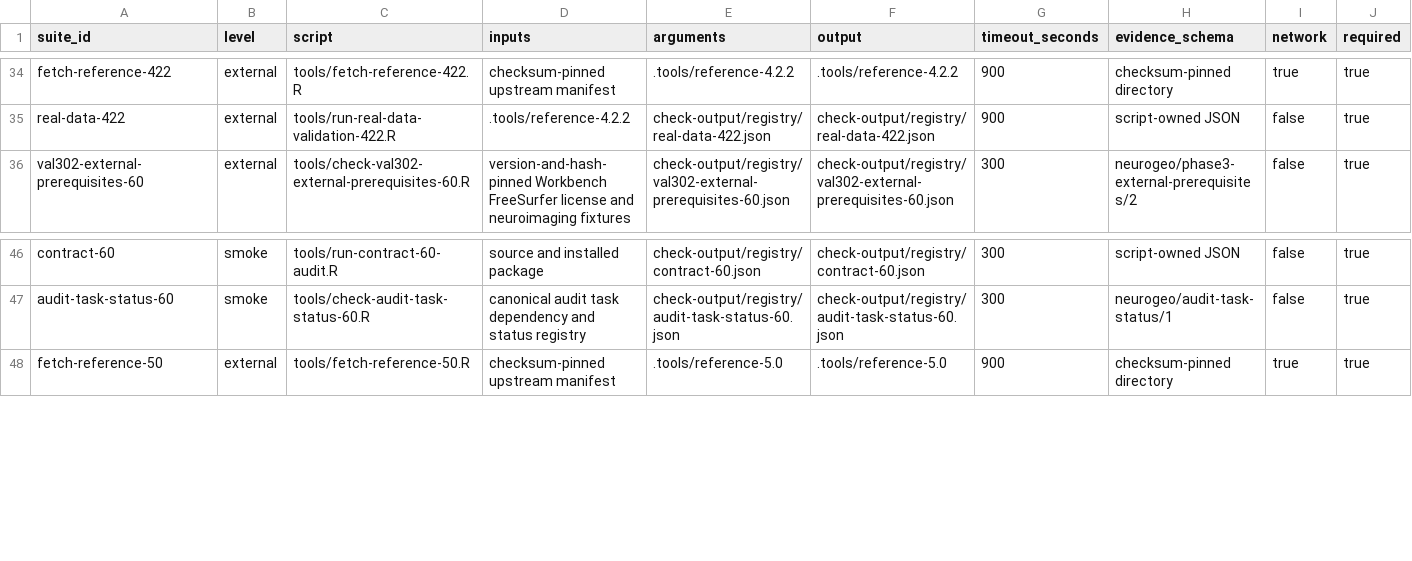
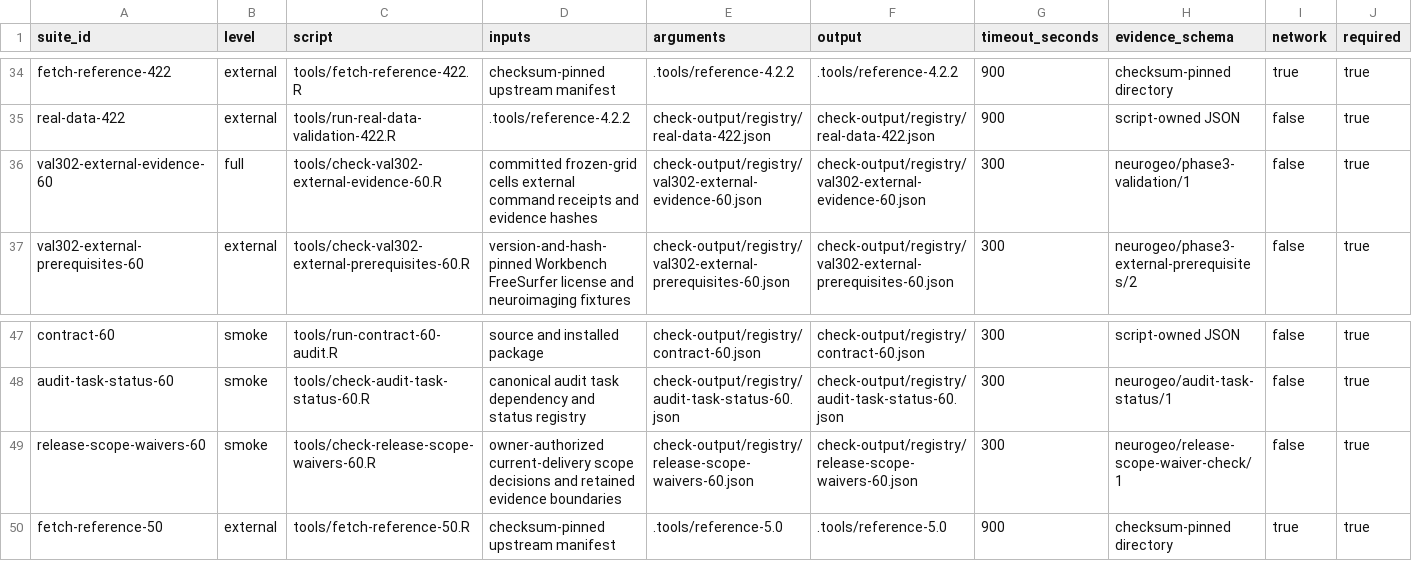
Before and after one commit to zh1peng/neurogeo, a CSV file: inst/spec/validation-registry-6.0.csv, drawn as a sheet; only a part is shown, gaps mark what is left out.

```diff
--- a/inst/spec/validation-registry-6.0.csv
+++ b/inst/spec/validation-registry-6.0.csv
@@ -35,2 +35,3 @@ fetch-reference-422,external,tools/fetch-reference-422.R,checksum-pinned upstrea
 real-data-422,external,tools/run-real-data-validation-422.R,.tools/reference-4.2.2,check-output/registry/real-data-422.json,check-output/registry/real-data-422.json,900,script-owned JSON,false,true
+val302-external-evidence-60,full,tools/check-val302-external-evidence-60.R,committed frozen-grid cells external command receipts and evidence hashes,check-output/registry/val302-external-evidence-60.json,check-output/registry/val302-external-evidence-60.json,300,neurogeo/phase3-validation/1,false,true
 val302-external-prerequisites-60,external,tools/check-val302-external-prerequisites-60.R,version-and-hash-pinned Workbench FreeSurfer license and neuroimaging fixtures,check-output/registry/val302-external-prerequisites-60.json,check-output/registry/val302-external-prerequisites-60.json,300,neurogeo/phase3-external-prerequisites/2,false,true
@@ -47,2 +48,3 @@ contract-60,smoke,tools/run-contract-60-audit.R,source and installed package,che
 audit-task-status-60,smoke,tools/check-audit-task-status-60.R,canonical audit task dependency and status registry,check-output/registry/audit-task-status-60.json,check-output/registry/audit-task-status-60.json,300,neurogeo/audit-task-status/1,false,true
+release-scope-waivers-60,smoke,tools/check-release-scope-waivers-60.R,owner-authorized current-delivery scope decisions and retained evidence boundaries,check-output/registry/release-scope-waivers-60.json,check-output/registry/release-scope-waivers-60.json,300,neurogeo/release-scope-waiver-check/1,false,true
 fetch-reference-50,external,tools/fetch-reference-50.R,checksum-pinned upstream manifest,.tools/reference-5.0,.tools/reference-5.0,900,checksum-pinned directory,true,true
```
Also changed, not shown: inst/spec/audit-task-status-6.0.csv, inst/validation/claim-evidence-matrix-6.0.csv, 14 other files.
